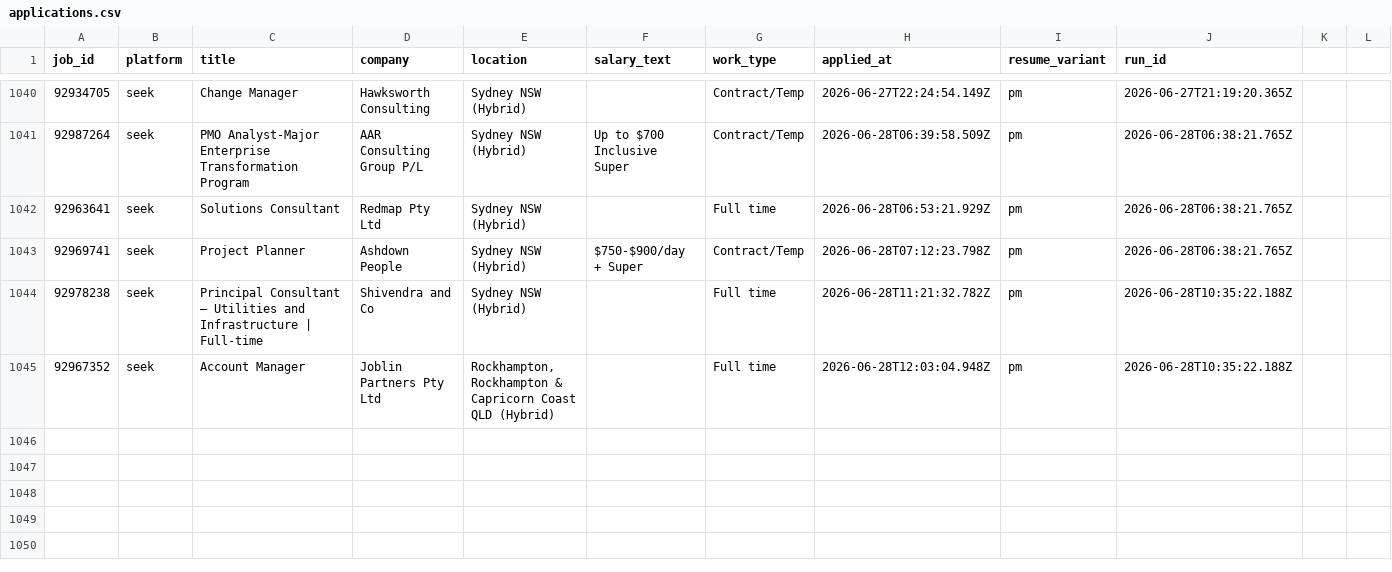
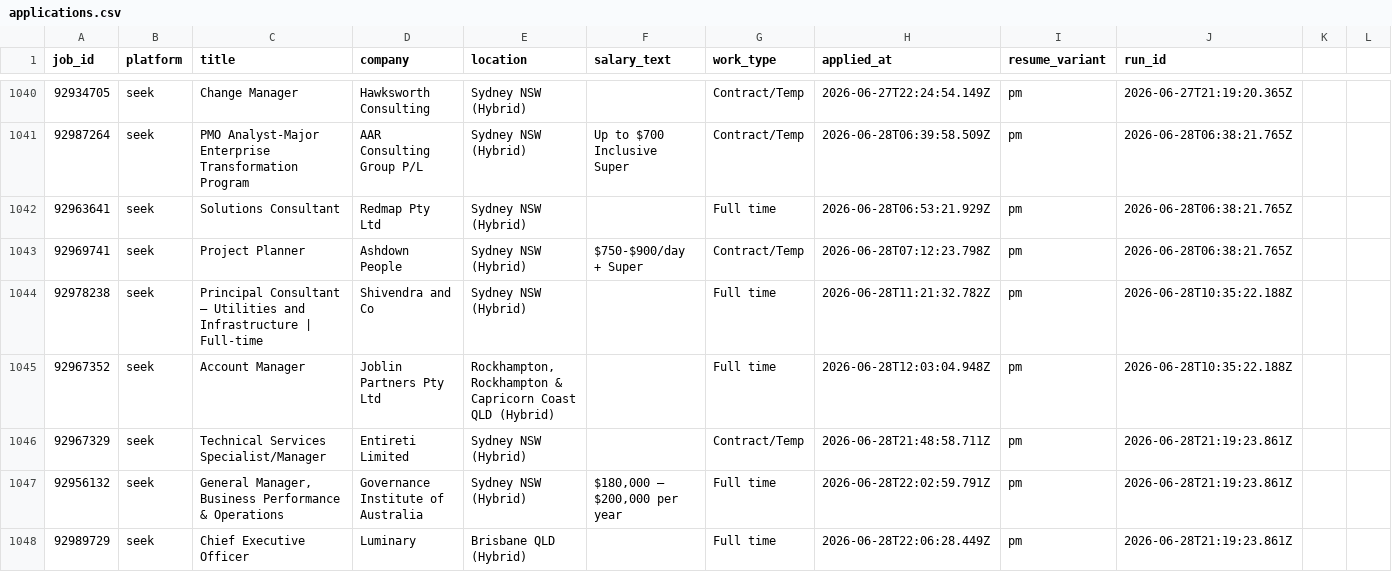
Before and after one commit to mohdrumman1/seek-automation, a CSV file: data/applications.csv, drawn as a sheet; only a part is shown, gaps mark what is left out.

Commit message:
bot: update data [skip ci]

```diff
--- a/data/applications.csv
+++ b/data/applications.csv
@@ -1045 +1045,4 @@ job_id,platform,title,company,location,salary_text,work_type,applied_at,resume_v
 92967352,seek,Account Manager,Joblin Partners Pty Ltd,"Rockhampton, Rockhampton & Capricorn Coast QLD (Hybrid)",,Full time,2026-06-28T12:03:04.948Z,pm,2026-06-28T10:35:22.188Z,,,
+92967329,seek,Technical Services Specialist/Manager,Entireti Limited,Sydney NSW (Hybrid),,Contract/Temp,2026-06-28T21:48:58.711Z,pm,2026-06-28T21:19:23.861Z,,,
+92956132,seek,"General Manager, Business Performance & Operations",Governance Institute of Australia,Sydney NSW (Hybrid),"$180,000 – $200,000 per year",Full time,2026-06-28T22:02:59.791Z,pm,2026-06-28T21:19:23.861Z,,,
+92989729,seek,Chief Executive Officer,Luminary,Brisbane QLD (Hybrid),,Full time,2026-06-28T22:06:28.449Z,pm,2026-06-28T21:19:23.861Z,,,
```
Also changed, not shown: data/runs.csv, 4 other files.
